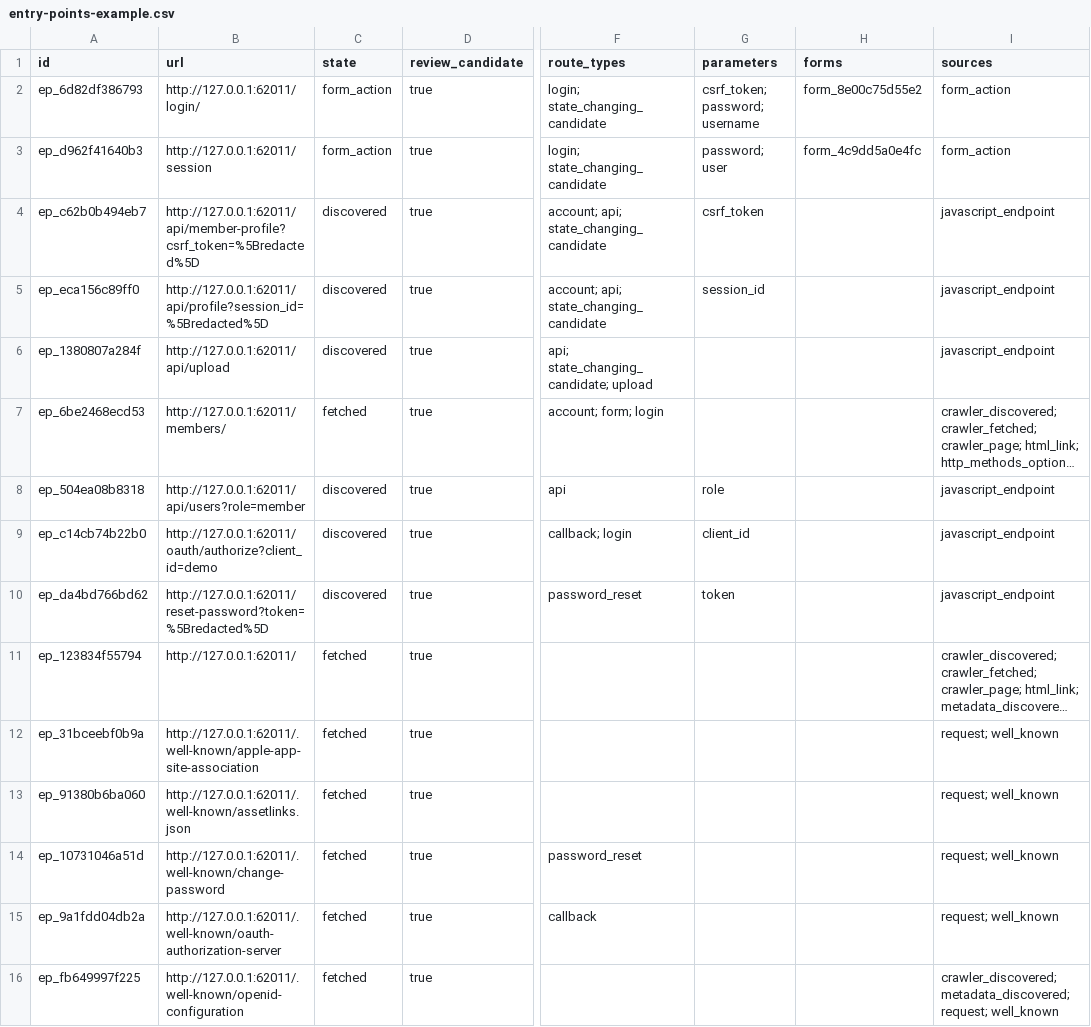
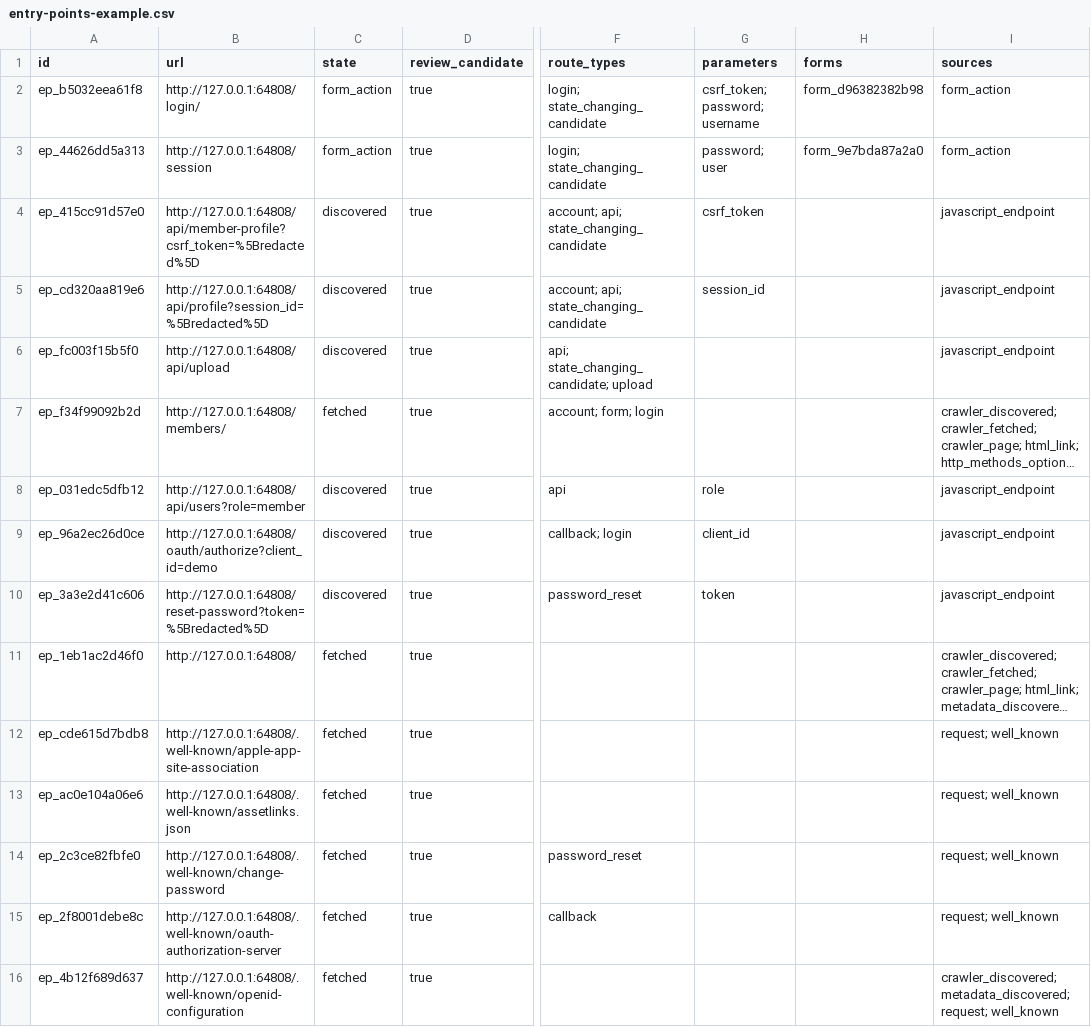
Before and after one commit to DavidEspada6/ai-web-auditor, a CSV file: examples/entry-points-example.csv, drawn as a sheet; only a part is shown, gaps mark what is left out; long unchanged cells end in …; the diff covers the shown part only; the diff names each change by its address in the sheet, - before the commit and + after, or states it on an @@ line.

```diff
--- a/examples/entry-points-example.csv
+++ b/examples/entry-points-example.csv
-A2 (id): ep_6d82df386793
+A2 (id): ep_b5032eea61f8
-B2 (url): http://127.0.0.1:62011/login/
+B2 (url): http://127.0.0.1:64808/login/
-H2 (forms): form_8e00c75d55e2
+H2 (forms): form_d96382382b98
-A3 (id): ep_d962f41640b3
+A3 (id): ep_44626dd5a313
-B3 (url): http://127.0.0.1:62011/session
+B3 (url): http://127.0.0.1:64808/session
-H3 (forms): form_4c9dd5a0e4fc
+H3 (forms): form_9e7bda87a2a0
-A4 (id): ep_c62b0b494eb7
+A4 (id): ep_415cc91d57e0
-B4 (url): http://127.0.0.1:62011/api/member-profile?csrf_token=%5Bredacted%5D
+B4 (url): http://127.0.0.1:64808/api/member-profile?csrf_token=%5Bredacted%5D
-A5 (id): ep_eca156c89ff0
+A5 (id): ep_cd320aa819e6
-B5 (url): http://127.0.0.1:62011/api/profile?session_id=%5Bredacted%5D
+B5 (url): http://127.0.0.1:64808/api/profile?session_id=%5Bredacted%5D
-A6 (id): ep_1380807a284f
+A6 (id): ep_fc003f15b5f0
-B6 (url): http://127.0.0.1:62011/api/upload
+B6 (url): http://127.0.0.1:64808/api/upload
-A7 (id): ep_6be2468ecd53
+A7 (id): ep_f34f99092b2d
-B7 (url): http://127.0.0.1:62011/members/
+B7 (url): http://127.0.0.1:64808/members/
-A8 (id): ep_504ea08b8318
+A8 (id): ep_031edc5dfb12
-B8 (url): http://127.0.0.1:62011/api/users?role=member
+B8 (url): http://127.0.0.1:64808/api/users?role=member
-A9 (id): ep_c14cb74b22b0
+A9 (id): ep_96a2ec26d0ce
-B9 (url): http://127.0.0.1:62011/oauth/authorize?client_id=demo
+B9 (url): http://127.0.0.1:64808/oauth/authorize?client_id=demo
-A10 (id): ep_da4bd766bd62
+A10 (id): ep_3a3e2d41c606
-B10 (url): http://127.0.0.1:62011/reset-password?token=%5Bredacted%5D
+B10 (url): http://127.0.0.1:64808/reset-password?token=%5Bredacted%5D
-A11 (id): ep_123834f55794
+A11 (id): ep_1eb1ac2d46f0
-B11 (url): http://127.0.0.1:62011/
+B11 (url): http://127.0.0.1:64808/
-A12 (id): ep_31bceebf0b9a
+A12 (id): ep_cde615d7bdb8
-B12 (url): http://127.0.0.1:62011/.well-known/apple-app-site-association
+B12 (url): http://127.0.0.1:64808/.well-known/apple-app-site-association
-A13 (id): ep_91380b6ba060
+A13 (id): ep_ac0e104a06e6
-B13 (url): http://127.0.0.1:62011/.well-known/assetlinks.json
+B13 (url): http://127.0.0.1:64808/.well-known/assetlinks.json
-A14 (id): ep_10731046a51d
+A14 (id): ep_2c3ce82fbfe0
-B14 (url): http://127.0.0.1:62011/.well-known/change-password
+B14 (url): http://127.0.0.1:64808/.well-known/change-password
-A15 (id): ep_9a1fdd04db2a
+A15 (id): ep_2f8001debe8c
-B15 (url): http://127.0.0.1:62011/.well-known/oauth-authorization-server
+B15 (url): http://127.0.0.1:64808/.well-known/oauth-authorization-server
-A16 (id): ep_fb649997f225
+A16 (id): ep_4b12f689d637
-B16 (url): http://127.0.0.1:62011/.well-known/openid-configuration
+B16 (url): http://127.0.0.1:64808/.well-known/openid-configuration
```
Also changed, not shown: 1 added row and 36 edited cells elsewhere in this file, examples/inventory-example.csv, 40 other files.
